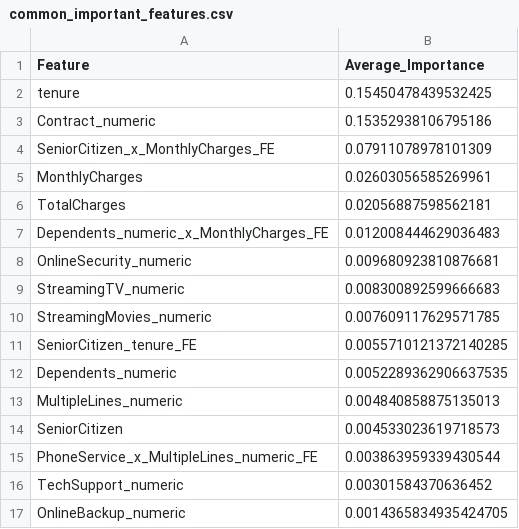
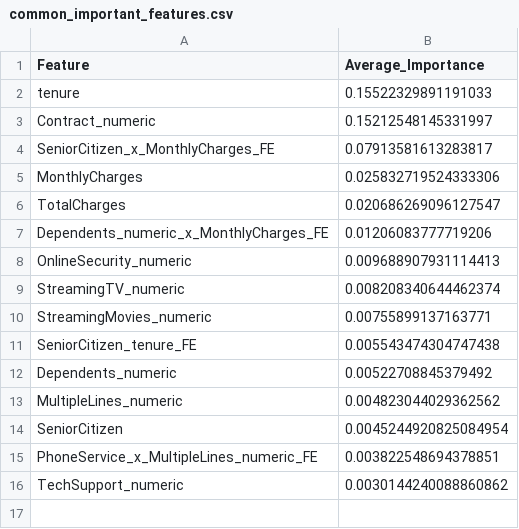
Before and after one commit to DongramO/kaggle, a CSV file: 202603_playground/feature_importance_results/common_important_features.csv, drawn as a sheet.

```diff
--- a/202603_playground/feature_importance_results/common_important_features.csv
+++ b/202603_playground/feature_importance_results/common_important_features.csv
@@ -1,17 +1,16 @@
 Feature,Average_Importance
-tenure,0.15450478439532425
-Contract_numeric,0.15352938106795186
-SeniorCitizen_x_MonthlyCharges_FE,0.07911078978101309
-MonthlyCharges,0.02603056585269961
-TotalCharges,0.02056887598562181
-Dependents_numeric_x_MonthlyCharges_FE,0.012008444629036483
-OnlineSecurity_numeric,0.009680923810876681
-StreamingTV_numeric,0.008300892599666683
-StreamingMovies_numeric,0.007609117629571785
-SeniorCitizen_tenure_FE,0.0055710121372140285
-Dependents_numeric,0.0052289362906637535
-MultipleLines_numeric,0.004840858875135013
-SeniorCitizen,0.004533023619718573
-PhoneService_x_MultipleLines_numeric_FE,0.003863959339430544
-TechSupport_numeric,0.00301584370636452
-OnlineBackup_numeric,0.0014365834935424705
+tenure,0.15522329891191033
+Contract_numeric,0.15212548145331997
+SeniorCitizen_x_MonthlyCharges_FE,0.07913581613283817
+MonthlyCharges,0.025832719524333306
+TotalCharges,0.020686269096127547
+Dependents_numeric_x_MonthlyCharges_FE,0.01206083777719206
+OnlineSecurity_numeric,0.009688907931114413
+StreamingTV_numeric,0.008208340644462374
+StreamingMovies_numeric,0.00755899137163771
+SeniorCitizen_tenure_FE,0.005543474304747438
+Dependents_numeric,0.00522708845379492
+MultipleLines_numeric,0.004823044029362562
+SeniorCitizen,0.0045244920825084954
+PhoneService_x_MultipleLines_numeric_FE,0.003822548694378851
+TechSupport_numeric,0.0030144240088860862
```
Also changed, not shown: 202603_playground/auc_history.csv, 202603_playground/feature_importance_results/catboost_feature_importance.csv, 39 other files.
